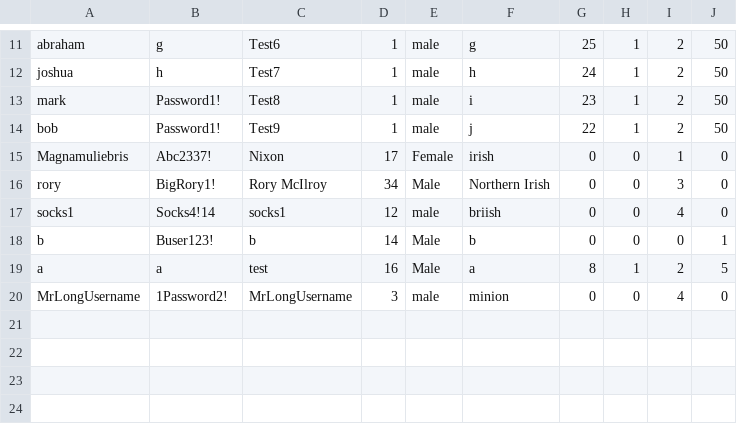
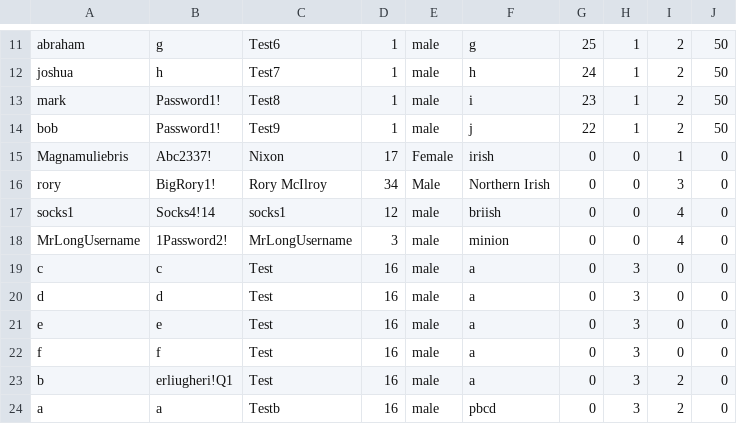
Before and after one commit to Socks4days/The-ULTIMATE-golf-quiz, a CSV file: The ULTIMATE golf quiz/bin/Debug/Users.csv, drawn as a sheet; only a part is shown, gaps mark what is left out; removed rows and columns are numbered as before the commit, all else as after; the diff names each change by its address in the sheet, - before the commit and + after, or states it on an @@ line.

```diff
--- a/The ULTIMATE golf quiz/bin/Debug/Users.csv
+++ b/The ULTIMATE golf quiz/bin/Debug/Users.csv
-row 18: b | Buser123! | b | 14 | Male | b | 0 | 0 | 0 | 1
-row 19: a | a | test | 16 | Male | a | 8 | 1 | 2 | 5
+row 19: c | c | Test | 16 | male | a | 0 | 3 | 0 | 0
+row 20: d | d | Test | 16 | male | a | 0 | 3 | 0 | 0
+row 21: e | e | Test | 16 | male | a | 0 | 3 | 0 | 0
+row 22: f | f | Test | 16 | male | a | 0 | 3 | 0 | 0
+row 23: b | erliugheri!Q1 | Test | 16 | male | a | 0 | 3 | 2 | 0
+row 24: a | a | Testb | 16 | male | pbcd | 0 | 3 | 2 | 0
```
Also changed, not shown: 24 other files.
